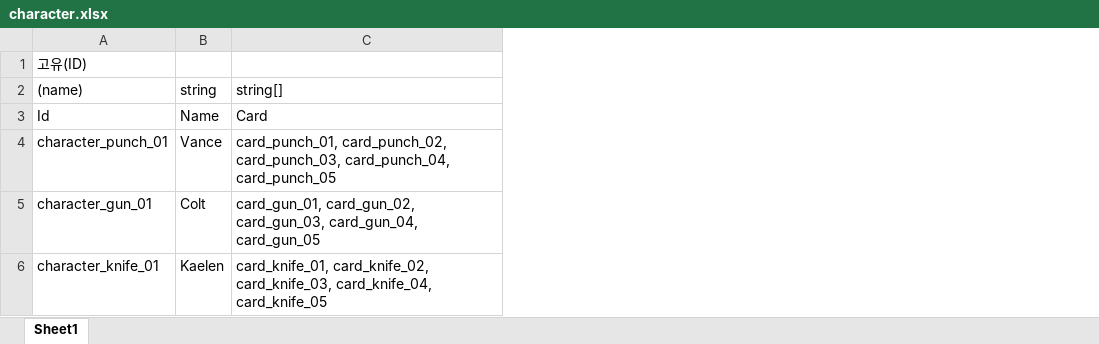
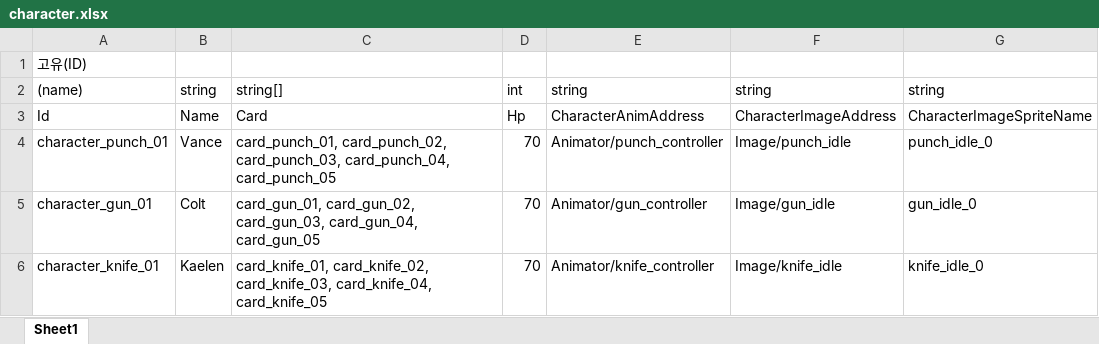
Before and after one commit to haamdonghyun0918/2DProject, an Excel workbook: ExcelFiles/character.xlsx, sheet Sheet1, drawn as a sheet; values as stored, in another font and other column widths than the file's, no borders; the diff names each change by its address in the sheet, - before the commit and + after, or states it on an @@ line.

```diff
--- a/ExcelFiles/character.xlsx (sheet Sheet1)
+++ b/ExcelFiles/character.xlsx (sheet Sheet1)
+column D, rows 2-6: int | Hp | 70 | 70 | 70
+column E, rows 2-6: string | CharacterAnimAddress | Animator/punch_controller | Animator/gun_controller | Animator/knife_controller
+column F, rows 2-6: string | CharacterImageAddress | Image/punch_idle | Image/gun_idle | Image/knife_idle
+column G, rows 2-6: string | CharacterImageSpriteName | punch_idle_0 | gun_idle_0 | knife_idle_0
```
Also changed, not shown: 49 other files.
